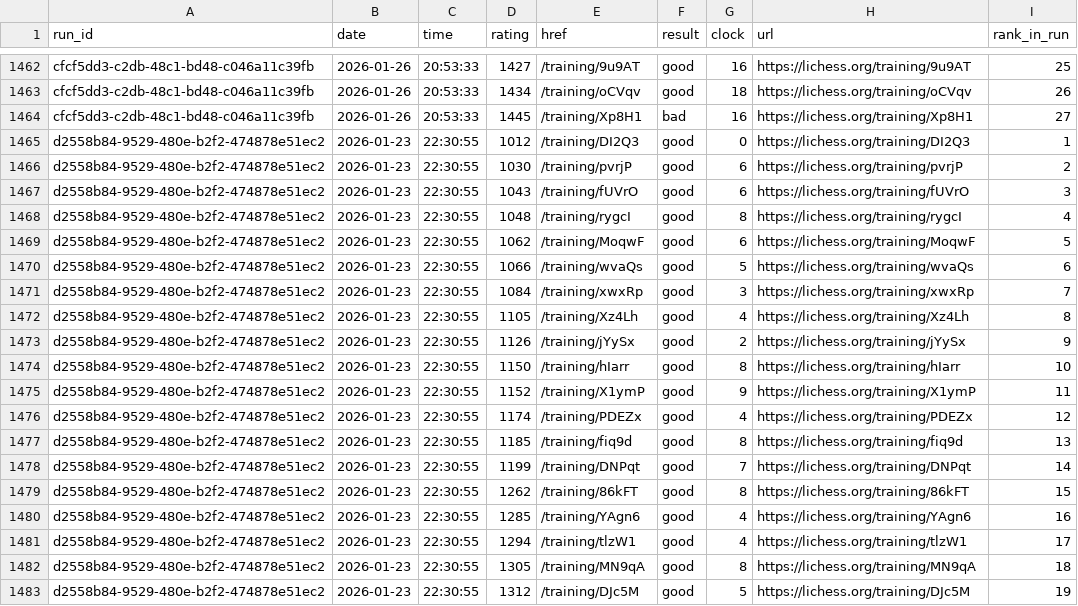
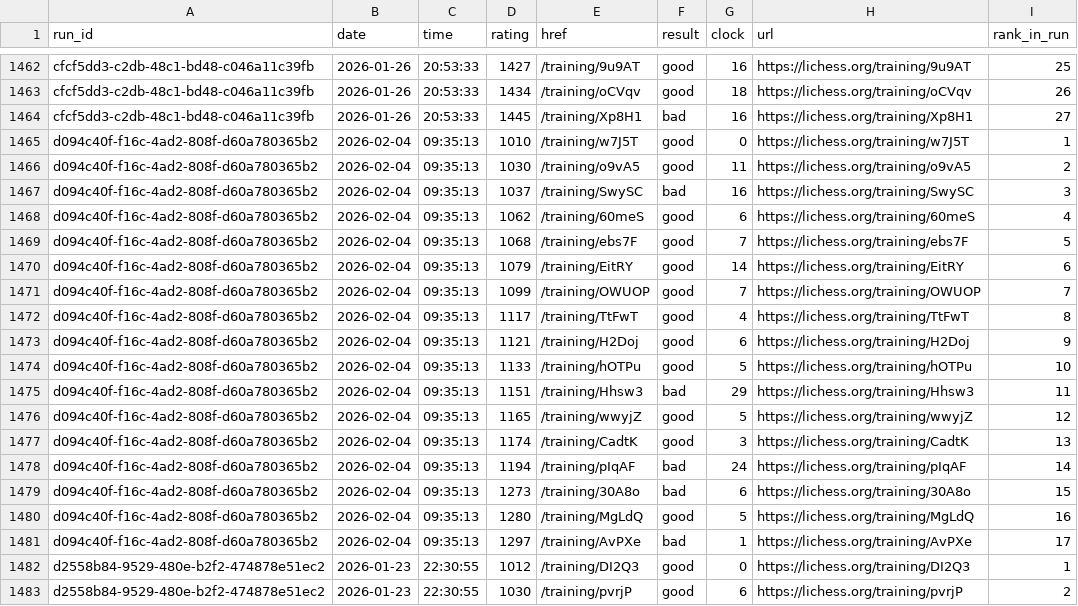
Before and after one commit to IsaacVerm/lichess-data, a CSV file: data/enrich/enrich_puzzles_puzzle_storm.csv, drawn as a sheet; only a part is shown, gaps mark what is left out; the shorter side is filled out with more unchanged rows.

```diff
--- a/data/enrich/enrich_puzzles_puzzle_storm.csv
+++ b/data/enrich/enrich_puzzles_puzzle_storm.csv
@@ -1464,2 +1464,19 @@ cfcf5dd3-c2db-48c1-bd48-c046a11c39fb,2026-01-26,20:53:33,1434,/training/oCVqv,go
 cfcf5dd3-c2db-48c1-bd48-c046a11c39fb,2026-01-26,20:53:33,1445,/training/Xp8H1,bad,16,https://lichess.org/training/Xp8H1,27
+d094c40f-f16c-4ad2-808f-d60a780365b2,2026-02-04,09:35:13,1010,/training/w7J5T,good,0,https://lichess.org/training/w7J5T,1
+d094c40f-f16c-4ad2-808f-d60a780365b2,2026-02-04,09:35:13,1030,/training/o9vA5,good,11,https://lichess.org/training/o9vA5,2
+d094c40f-f16c-4ad2-808f-d60a780365b2,2026-02-04,09:35:13,1037,/training/SwySC,bad,16,https://lichess.org/training/SwySC,3
+d094c40f-f16c-4ad2-808f-d60a780365b2,2026-02-04,09:35:13,1062,/training/60meS,good,6,https://lichess.org/training/60meS,4
+d094c40f-f16c-4ad2-808f-d60a780365b2,2026-02-04,09:35:13,1068,/training/ebs7F,good,7,https://lichess.org/training/ebs7F,5
+d094c40f-f16c-4ad2-808f-d60a780365b2,2026-02-04,09:35:13,1079,/training/EitRY,good,14,https://lichess.org/training/EitRY,6
+d094c40f-f16c-4ad2-808f-d60a780365b2,2026-02-04,09:35:13,1099,/training/OWUOP,good,7,https://lichess.org/training/OWUOP,7
+d094c40f-f16c-4ad2-808f-d60a780365b2,2026-02-04,09:35:13,1117,/training/TtFwT,good,4,https://lichess.org/training/TtFwT,8
+d094c40f-f16c-4ad2-808f-d60a780365b2,2026-02-04,09:35:13,1121,/training/H2Doj,good,6,https://lichess.org/training/H2Doj,9
+d094c40f-f16c-4ad2-808f-d60a780365b2,2026-02-04,09:35:13,1133,/training/hOTPu,good,5,https://lichess.org/training/hOTPu,10
+d094c40f-f16c-4ad2-808f-d60a780365b2,2026-02-04,09:35:13,1151,/training/Hhsw3,bad,29,https://lichess.org/training/Hhsw3,11
+d094c40f-f16c-4ad2-808f-d60a780365b2,2026-02-04,09:35:13,1165,/training/wwyjZ,good,5,https://lichess.org/training/wwyjZ,12
+d094c40f-f16c-4ad2-808f-d60a780365b2,2026-02-04,09:35:13,1174,/training/CadtK,good,3,https://lichess.org/training/CadtK,13
+d094c40f-f16c-4ad2-808f-d60a780365b2,2026-02-04,09:35:13,1194,/training/pIqAF,bad,24,https://lichess.org/training/pIqAF,14
+d094c40f-f16c-4ad2-808f-d60a780365b2,2026-02-04,09:35:13,1273,/training/30A8o,bad,6,https://lichess.org/training/30A8o,15
+d094c40f-f16c-4ad2-808f-d60a780365b2,2026-02-04,09:35:13,1280,/training/MgLdQ,good,5,https://lichess.org/training/MgLdQ,16
+d094c40f-f16c-4ad2-808f-d60a780365b2,2026-02-04,09:35:13,1297,/training/AvPXe,bad,1,https://lichess.org/training/AvPXe,17
 d2558b84-9529-480e-b2f2-474878e51ec2,2026-01-23,22:30:55,1012,/training/DI2Q3,good,0,https://lichess.org/training/DI2Q3,1
```
Also changed, not shown: data/agg/first-fail-by-run.csv, data/filter/easy-puzzles-failed-today-or-yesterday.csv.
